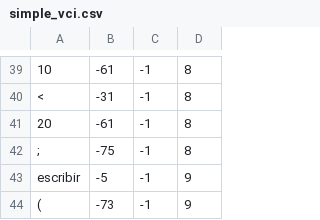
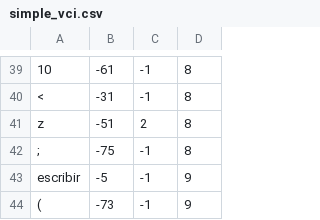
Before and after one commit to CesarJZO/Language-and-Automata-II, a CSV file: Compiler/test_files/simple_vci.csv, drawn as a sheet; only a part is shown, gaps mark what is left out; removed rows and columns are numbered as before the commit, all else as after; the diff names each change by its address in the sheet, - before the commit and + after, or states it on an @@ line.

Commit message:
Update test and fix execution stack

```diff
--- a/Compiler/test_files/simple_vci.csv
+++ b/Compiler/test_files/simple_vci.csv
-row 41: 20 | -61 | -1 | 8
+row 41: z | -51 | 2 | 8
```
Also changed, not shown: 1 other file.
